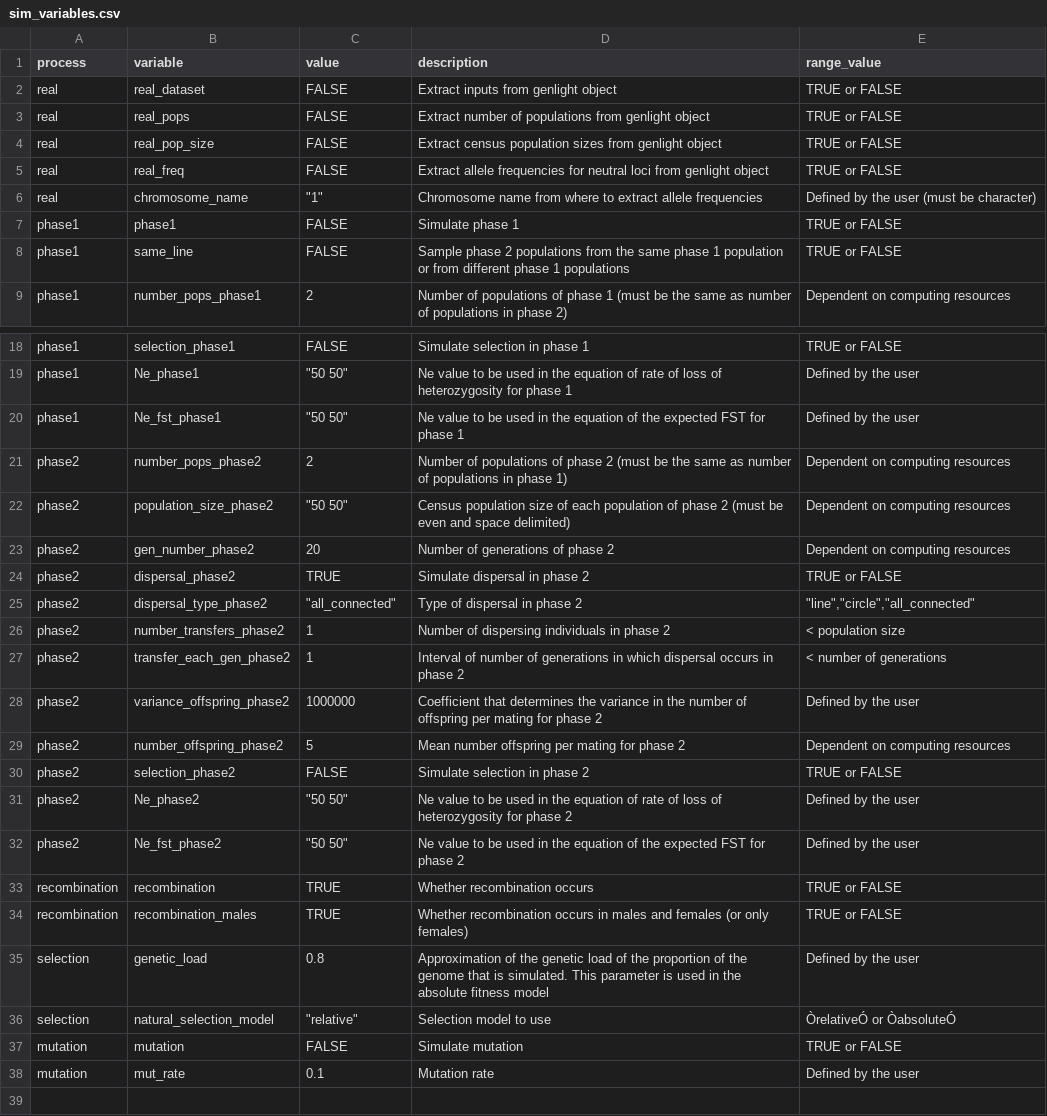
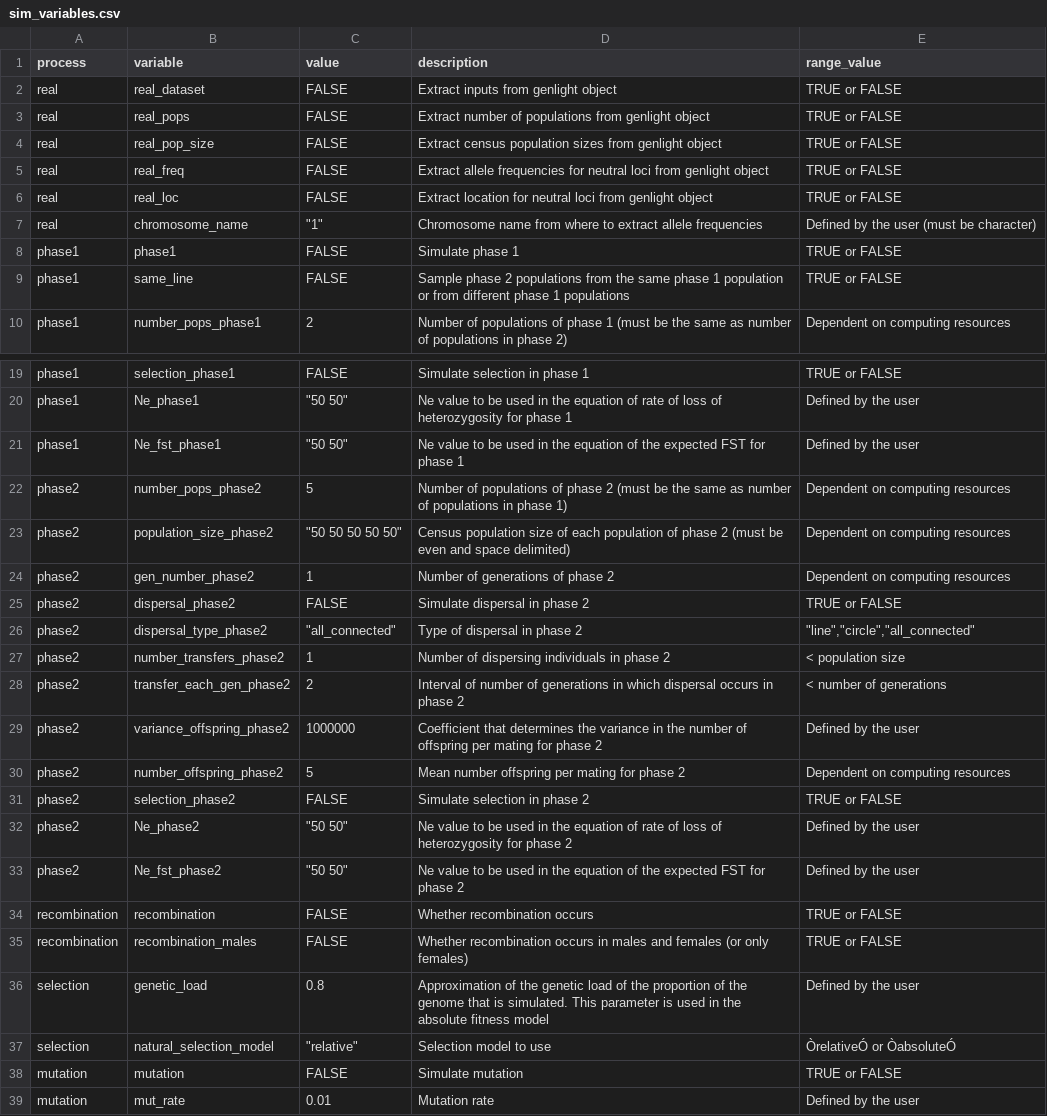
Before and after one commit to green-striped-gecko/dartR, a CSV file: inst/extdata/sim_variables.csv, drawn as a sheet; only a part is shown, gaps mark what is left out.

```diff
--- a/inst/extdata/sim_variables.csv
+++ b/inst/extdata/sim_variables.csv
@@ -5,2 +5,3 @@ real,real_pop_size,FALSE,Extract census population sizes from genlight object,TR
 real,real_freq,FALSE,Extract allele frequencies for neutral loci from genlight object,TRUE or FALSE
+real,real_loc,FALSE,Extract location for neutral loci from genlight object,TRUE or FALSE
 real,chromosome_name,"""1""",Chromosome name from where to extract allele frequencies ,Defined by the user (must be character)
@@ -20,9 +21,9 @@ phase1,Ne_phase1,"""50 50""",Ne value to be used in the equation of rate of loss
 phase1,Ne_fst_phase1,"""50 50""",Ne value to be used in the equation of the expected FST for phase 1,Defined by the user
-phase2,number_pops_phase2,2,Number of populations of phase 2 (must be the same as number of populations in phase 1),Dependent on computing resources
-phase2,population_size_phase2,"""50 50""",Census population size of each population of phase 2 (must be even and space delimited),Dependent on computing resources
-phase2,gen_number_phase2,20,Number of generations of phase 2,Dependent on computing resources
-phase2,dispersal_phase2,TRUE,Simulate dispersal in phase 2,TRUE or FALSE
+phase2,number_pops_phase2,5,Number of populations of phase 2 (must be the same as number of populations in phase 1),Dependent on computing resources
+phase2,population_size_phase2,"""50 50 50 50 50""",Census population size of each population of phase 2 (must be even and space delimited),Dependent on computing resources
+phase2,gen_number_phase2,1,Number of generations of phase 2,Dependent on computing resources
+phase2,dispersal_phase2,FALSE,Simulate dispersal in phase 2,TRUE or FALSE
 phase2,dispersal_type_phase2,"""all_connected""",Type of dispersal in phase 2,"""line"",""circle"",""all_connected"""
 phase2,number_transfers_phase2,1,Number of dispersing individuals in phase 2,< population size
-phase2,transfer_each_gen_phase2,1,Interval of number of generations in which dispersal occurs in phase 2,< number of generations
+phase2,transfer_each_gen_phase2,2,Interval of number of generations in which dispersal occurs in phase 2,< number of generations
 phase2,variance_offspring_phase2,1000000,Coefficient that determines the variance in the number of offspring per mating for phase 2,Defined by the user
@@ -32,4 +33,4 @@ phase2,Ne_phase2,"""50 50""",Ne value to be used in the equation of rate of loss
 phase2,Ne_fst_phase2,"""50 50""",Ne value to be used in the equation of the expected FST for phase 2,Defined by the user
-recombination,recombination,TRUE,Whether recombination occurs,TRUE or FALSE
-recombination,recombination_males,TRUE,Whether recombination occurs in males and females (or only females),TRUE or FALSE
+recombination,recombination,FALSE,Whether recombination occurs,TRUE or FALSE
+recombination,recombination_males,FALSE,Whether recombination occurs in males and females (or only females),TRUE or FALSE
 selection,genetic_load,0.8,Approximation of the genetic load of the proportion of the genome that is simulated. This parameter is used in the absolute fitness model,Defined by the user
@@ -37,2 +38,2 @@ selection,natural_selection_model,"""relative""",Selection model to use,Òrelati
 mutation,mutation,FALSE,Simulate mutation ,TRUE or FALSE
-mutation,mut_rate,0.1,Mutation rate,Defined by the user
+mutation,mut_rate,0.01,Mutation rate,Defined by the user
```
Also changed, not shown: inst/extdata/ref_variables.csv, 7 other files.
